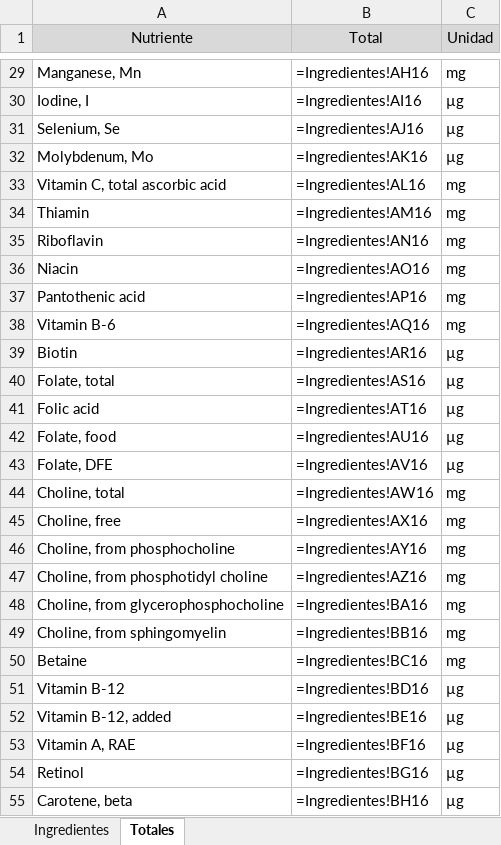
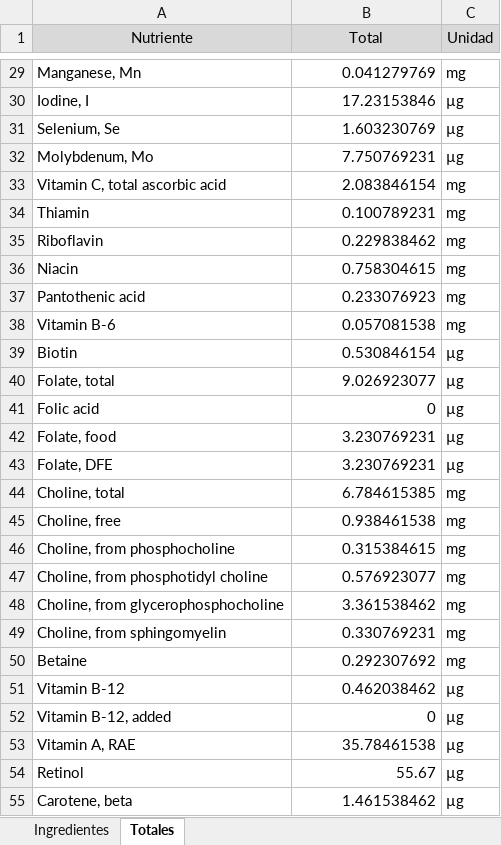
Before and after one commit to byTowi420/epic_food_formulator, an Excel workbook: saves/formulacion.xlsx, sheet Totales, drawn as a sheet; only a part is shown, gaps mark what is left out; values as stored, in another font and other column widths than the file's, no borders; formulas without a stored value are shown as written; the diff covers the shown part only; the diff names each change by its address in the sheet, - before the commit and + after, or states it on an @@ line.

```diff
--- a/saves/formulacion.xlsx (sheet Totales)
+++ b/saves/formulacion.xlsx (sheet Totales)
-B29 (Total): =Ingredientes!AH16
+B29 (Total): 0.041279769
-B30 (Total): =Ingredientes!AI16
+B30 (Total): 17.23153846
-B31 (Total): =Ingredientes!AJ16
+B31 (Total): 1.603230769
-B32 (Total): =Ingredientes!AK16
+B32 (Total): 7.750769231
-B33 (Total): =Ingredientes!AL16
+B33 (Total): 2.083846154
-B34 (Total): =Ingredientes!AM16
+B34 (Total): 0.100789231
-B35 (Total): =Ingredientes!AN16
+B35 (Total): 0.229838462
-B36 (Total): =Ingredientes!AO16
+B36 (Total): 0.758304615
-B37 (Total): =Ingredientes!AP16
+B37 (Total): 0.233076923
-B38 (Total): =Ingredientes!AQ16
+B38 (Total): 0.057081538
-B39 (Total): =Ingredientes!AR16
+B39 (Total): 0.530846154
-B40 (Total): =Ingredientes!AS16
+B40 (Total): 9.026923077
-B41 (Total): =Ingredientes!AT16
+B41 (Total): 0
-B42 (Total): =Ingredientes!AU16
+B42 (Total): 3.230769231
-B43 (Total): =Ingredientes!AV16
+B43 (Total): 3.230769231
-B44 (Total): =Ingredientes!AW16
+B44 (Total): 6.784615385
-B45 (Total): =Ingredientes!AX16
+B45 (Total): 0.938461538
-B46 (Total): =Ingredientes!AY16
+B46 (Total): 0.315384615
-B47 (Total): =Ingredientes!AZ16
+B47 (Total): 0.576923077
-B48 (Total): =Ingredientes!BA16
+B48 (Total): 3.361538462
-B49 (Total): =Ingredientes!BB16
+B49 (Total): 0.330769231
-B50 (Total): =Ingredientes!BC16
+B50 (Total): 0.292307692
-B51 (Total): =Ingredientes!BD16
+B51 (Total): 0.462038462
-B52 (Total): =Ingredientes!BE16
+B52 (Total): 0
-B53 (Total): =Ingredientes!BF16
+B53 (Total): 35.78461538
-B54 (Total): =Ingredientes!BG16
+B54 (Total): 55.67
-B55 (Total): =Ingredientes!BH16
+B55 (Total): 1.461538462
```
Also changed, not shown: 172 edited cells elsewhere in this sheet, sheet Ingredientes, 4 other files.
